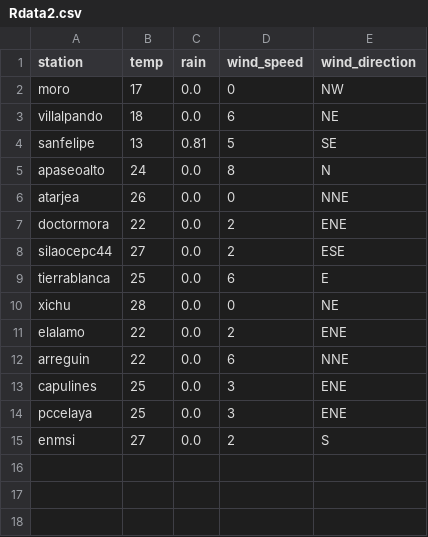
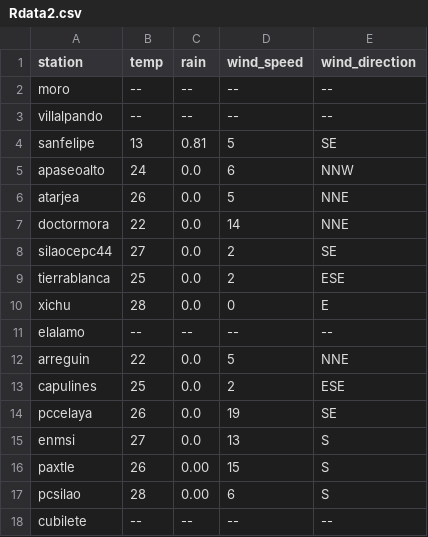
Before and after one commit to EliaquimATPC/test_appsheet-_connect, a CSV file: Rdata2.csv, drawn as a sheet.

Commit message:
Actualizacion de clima ESP32

```diff
--- a/Rdata2.csv
+++ b/Rdata2.csv
@@ -1,15 +1,18 @@
 station,temp,rain,wind_speed,wind_direction
-moro,17,0.0,0,NW
-villalpando,18,0.0,6,NE
+moro,--,--,--,--
+villalpando,--,--,--,--
 sanfelipe,13,0.81,5,SE
-apaseoalto,24,0.0,8,N
-atarjea,26,0.0,0,NNE
-doctormora,22,0.0,2,ENE
-silaocepc44,27,0.0,2,ESE
-tierrablanca,25,0.0,6,E
-xichu,28,0.0,0,NE
-elalamo,22,0.0,2,ENE
-arreguin,22,0.0,6,NNE
-capulines,25,0.0,3,ENE
-pccelaya,25,0.0,3,ENE
-enmsi,27,0.0,2,S
+apaseoalto,24,0.0,6,NNW
+atarjea,26,0.0,5,NNE
+doctormora,22,0.0,14,NNE
+silaocepc44,27,0.0,2,SE
+tierrablanca,25,0.0,2,ESE
+xichu,28,0.0,0,E
+elalamo,--,--,--,--
+arreguin,22,0.0,5,NNE
+capulines,25,0.0,2,ESE
+pccelaya,26,0.0,19,SE
+enmsi,27,0.0,13,S
+paxtle,26,0.00,15,S
+pcsilao,28,0.00,6,S
+cubilete,--,--,--,--
```
